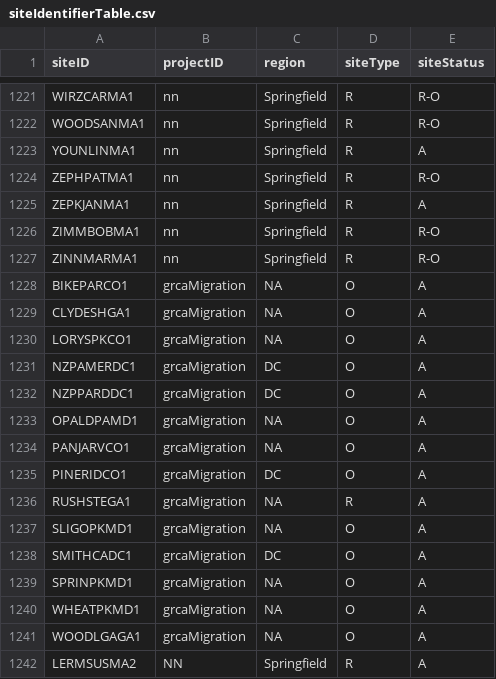
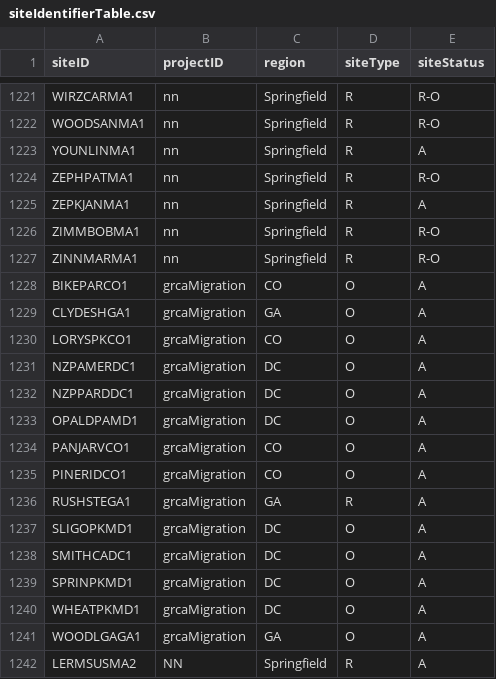
Before and after one commit to bsevansunc/rWorkshop, a CSV file: workshopData/siteIdentifierTable.csv, drawn as a sheet; only a part is shown, gaps mark what is left out.

```diff
--- a/workshopData/siteIdentifierTable.csv
+++ b/workshopData/siteIdentifierTable.csv
@@ -1227,16 +1227,16 @@ ZIMMBOBMA1,nn,Springfield,R,R-O
 ZINNMARMA1,nn,Springfield,R,R-O
-BIKEPARCO1,grcaMigration,NA,O,A
-CLYDESHGA1,grcaMigration,NA,O,A
-LORYSPKCO1,grcaMigration,NA,O,A
+BIKEPARCO1,grcaMigration,CO,O,A
+CLYDESHGA1,grcaMigration,GA,O,A
+LORYSPKCO1,grcaMigration,CO,O,A
 NZPAMERDC1,grcaMigration,DC,O,A
 NZPPARDDC1,grcaMigration,DC,O,A
-OPALDPAMD1,grcaMigration,NA,O,A
-PANJARVCO1,grcaMigration,NA,O,A
-PINERIDCO1,grcaMigration,DC,O,A
-RUSHSTEGA1,grcaMigration,NA,R,A
-SLIGOPKMD1,grcaMigration,NA,O,A
+OPALDPAMD1,grcaMigration,DC,O,A
+PANJARVCO1,grcaMigration,CO,O,A
+PINERIDCO1,grcaMigration,CO,O,A
+RUSHSTEGA1,grcaMigration,GA,R,A
+SLIGOPKMD1,grcaMigration,DC,O,A
 SMITHCADC1,grcaMigration,DC,O,A
-SPRINPKMD1,grcaMigration,NA,O,A
-WHEATPKMD1,grcaMigration,NA,O,A
-WOODLGAGA1,grcaMigration,NA,O,A
+SPRINPKMD1,grcaMigration,DC,O,A
+WHEATPKMD1,grcaMigration,DC,O,A
+WOODLGAGA1,grcaMigration,GA,O,A
 LERMSUSMA2,NN,Springfield,R,A
```
Also changed, not shown: workshopData/visitTable.csv, 2 other files.
